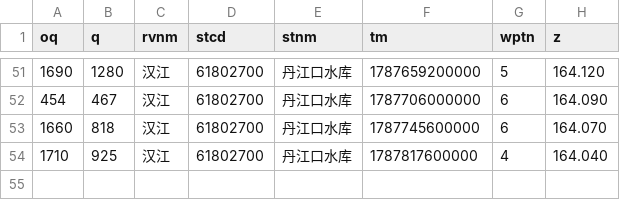
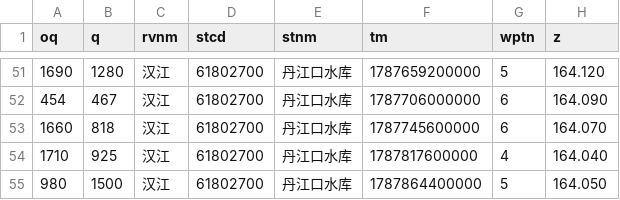
Before and after one commit to cadier-zhou/LongRiver, a CSV file: data/2026-08/汉江_丹江口水库.csv, drawn as a sheet; only a part is shown, gaps mark what is left out.

```diff
--- a/data/2026-08/汉江_丹江口水库.csv
+++ b/data/2026-08/汉江_丹江口水库.csv
@@ -54 +54,2 @@ oq,q,rvnm,stcd,stnm,tm,wptn,z
 1710,925,汉江,61802700,丹江口水库,1787817600000,4,164.040
+980,1500,汉江,61802700,丹江口水库,1787864400000,5,164.050
```
Also changed, not shown: data/2026-08/洞庭湖湖口_七里山.csv, data/2026-08/长江干流_三峡水库.csv, 12 other files.
